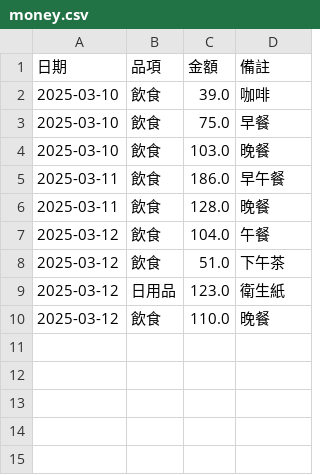
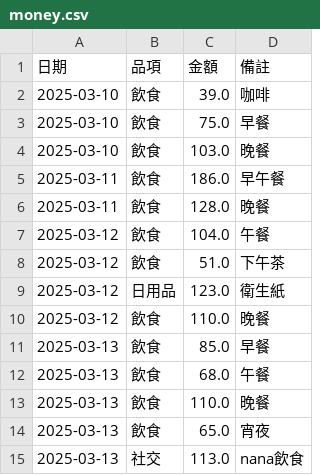
Before and after one commit to s87315teve/python_cost, a CSV file: 2025ver/money.csv, drawn as a sheet.

Commit message:
update 20250314

```diff
--- a/2025ver/money.csv
+++ b/2025ver/money.csv
@@ -10 +10,6 @@
 2025-03-12,飲食,110.0,晚餐
+2025-03-13,飲食,85.0,早餐
+2025-03-13,飲食,68.0,午餐
+2025-03-13,飲食,110.0,晚餐
+2025-03-13,飲食,65.0,宵夜
+2025-03-13,社交,113.0,nana飲食
```
